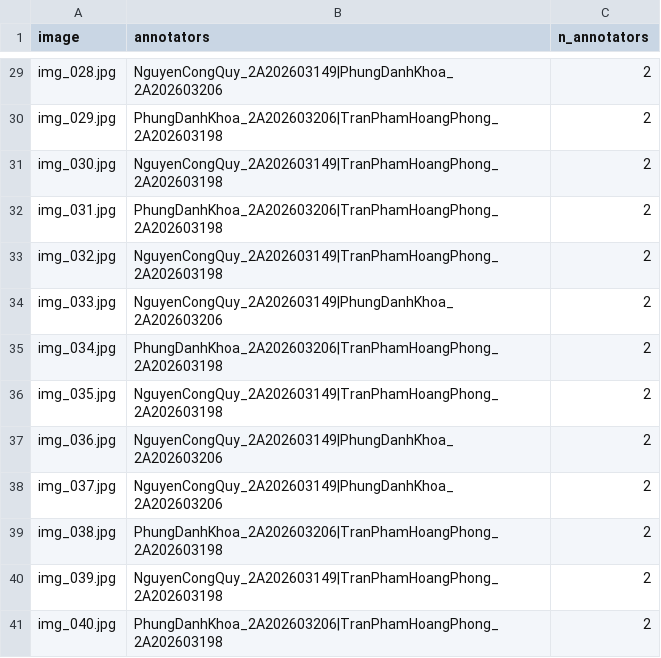
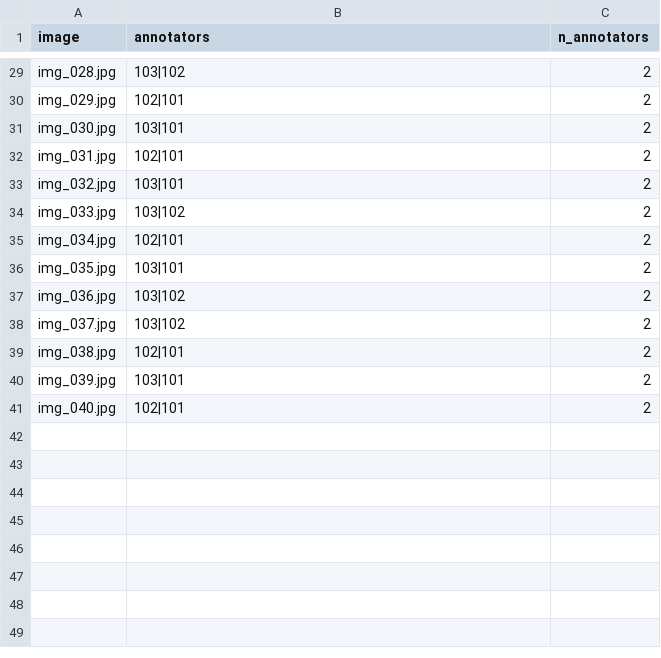
Before and after one commit to nguyencongquy/K5-L23-Day07-Folked-Guideline-Taxonomy-QC, a CSV file: submission/qc/assignment.csv, drawn as a sheet; only a part is shown, gaps mark what is left out; the diff covers the shown part only; the diff names each change by its address in the sheet, - before the commit and + after, or states it on an @@ line.

```diff
--- a/submission/qc/assignment.csv
+++ b/submission/qc/assignment.csv
-B29 (annotators): NguyenCongQuy_2A202603149|PhungDanhKhoa_2A202603206
+B29 (annotators): 103|102
-B30 (annotators): PhungDanhKhoa_2A202603206|TranPhamHoangPhong_2A202603198
+B30 (annotators): 102|101
-B31 (annotators): NguyenCongQuy_2A202603149|TranPhamHoangPhong_2A202603198
+B31 (annotators): 103|101
-B32 (annotators): PhungDanhKhoa_2A202603206|TranPhamHoangPhong_2A202603198
+B32 (annotators): 102|101
-B33 (annotators): NguyenCongQuy_2A202603149|TranPhamHoangPhong_2A202603198
+B33 (annotators): 103|101
-B34 (annotators): NguyenCongQuy_2A202603149|PhungDanhKhoa_2A202603206
+B34 (annotators): 103|102
-B35 (annotators): PhungDanhKhoa_2A202603206|TranPhamHoangPhong_2A202603198
+B35 (annotators): 102|101
-B36 (annotators): NguyenCongQuy_2A202603149|TranPhamHoangPhong_2A202603198
+B36 (annotators): 103|101
-B37:B38 (annotators): NguyenCongQuy_2A202603149|PhungDanhKhoa_2A202603206
+B37:B38 (annotators): 103|102
-B39 (annotators): PhungDanhKhoa_2A202603206|TranPhamHoangPhong_2A202603198
+B39 (annotators): 102|101
-B40 (annotators): NguyenCongQuy_2A202603149|TranPhamHoangPhong_2A202603198
+B40 (annotators): 103|101
-B41 (annotators): PhungDanhKhoa_2A202603206|TranPhamHoangPhong_2A202603198
+B41 (annotators): 102|101
```
Also changed, not shown: 27 edited cells elsewhere in this file, 13 other files.
